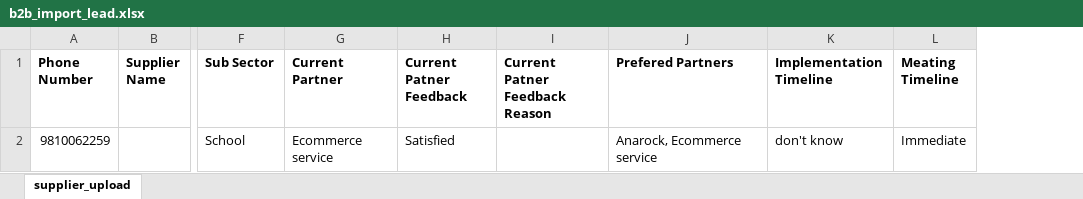
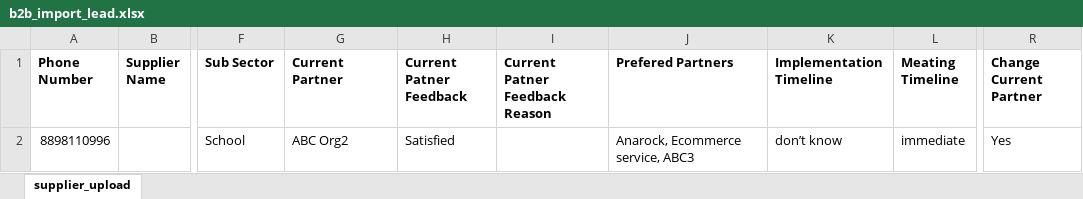
Before and after one commit to abhishekknw/frontend, an Excel workbook: ui/buyer_catalogue/app/sample_files/b2b_import_lead.xlsx, sheet supplier_upload, drawn as a sheet; only a part is shown, gaps mark what is left out; values as stored, in another font and other column widths than the file's, no borders; the diff names each change by its address in the sheet, - before the commit and + after, or states it on an @@ line.

```diff
--- a/ui/buyer_catalogue/app/sample_files/b2b_import_lead.xlsx (sheet supplier_upload)
+++ b/ui/buyer_catalogue/app/sample_files/b2b_import_lead.xlsx (sheet supplier_upload)
+column R (Change Current Partner), row 2: Yes
-A2 (Phone Number): 9810062259
+A2 (Phone Number): 8898110996
-G2 (Current Partner): Ecommerce service
+G2 (Current Partner): ABC Org2
-J2 (Prefered Partners): Anarock, Ecommerce service
+J2 (Prefered Partners): Anarock, Ecommerce service, ABC3
-K2 (Implementation Timeline): don't know
+K2 (Implementation Timeline): don’t know
-L2 (Meating Timeline): Immediate
+L2 (Meating Timeline): immediate
```
Also changed, not shown: 7 other files.
